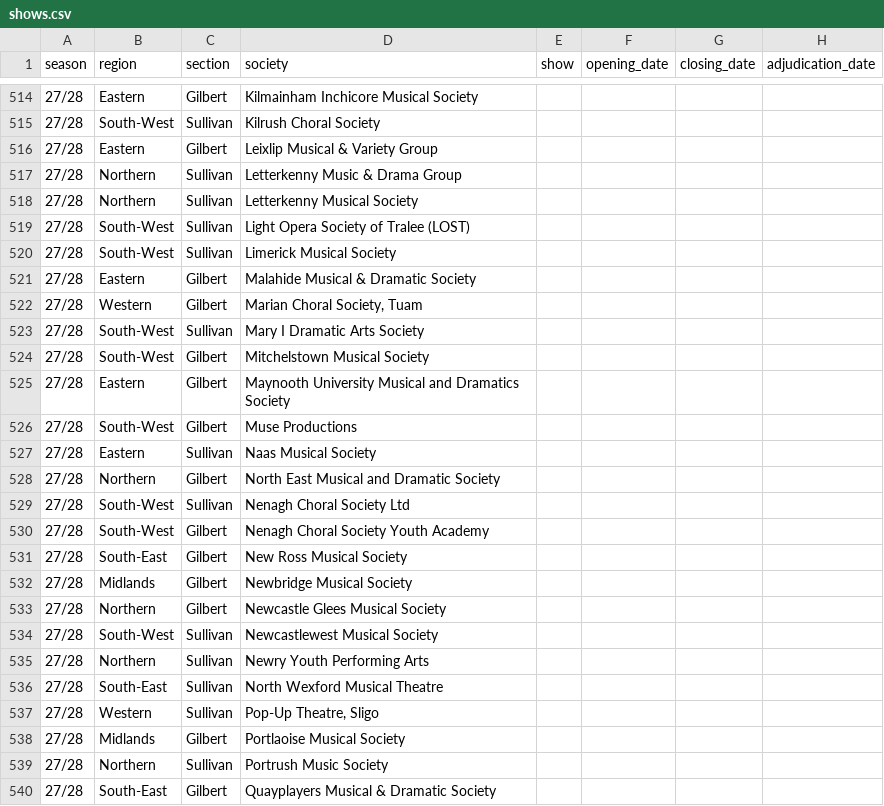
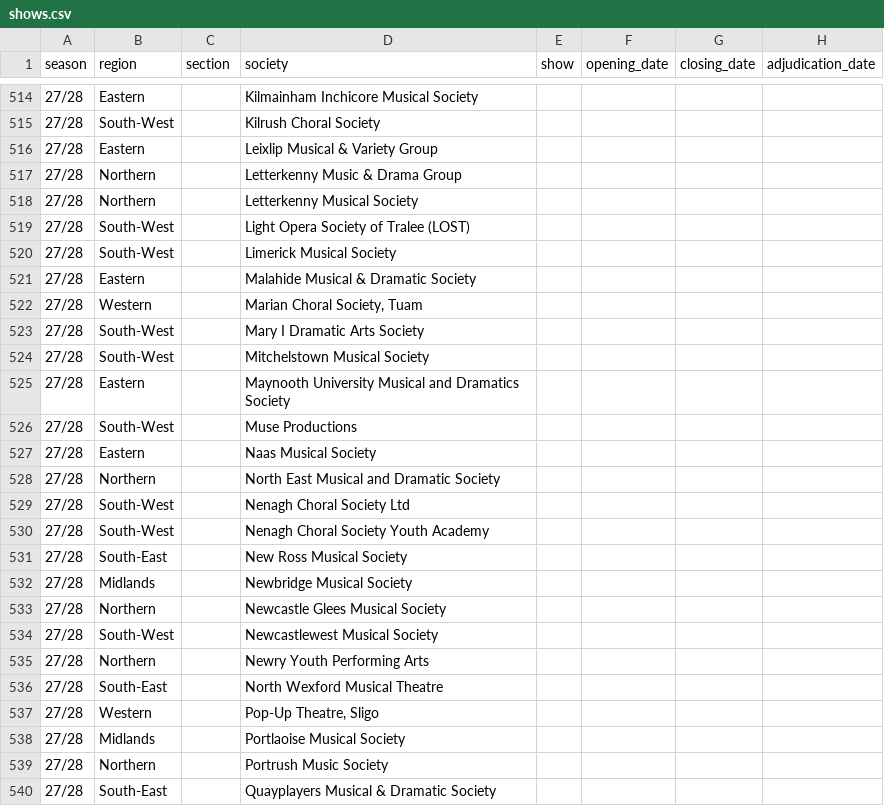
Before and after one commit to darraghcphotography/showcal, a CSV file: shows.csv, drawn as a sheet; only a part is shown, gaps mark what is left out; the diff covers the shown part only; the diff names each change by its address in the sheet, - before the commit and + after, or states it on an @@ line.

```diff
--- a/shows.csv
+++ b/shows.csv
-C514 (section): Gilbert
+C514 (section): (empty)
-C515 (section): Sullivan
+C515 (section): (empty)
-C516 (section): Gilbert
+C516 (section): (empty)
-C517:C520 (section): Sullivan
+C517:C520 (section): (empty)
-C521:C522 (section): Gilbert
+C521:C522 (section): (empty)
-C523 (section): Sullivan
+C523 (section): (empty)
-C524:C526 (section): Gilbert
+C524:C526 (section): (empty)
-C527 (section): Sullivan
+C527 (section): (empty)
-C528 (section): Gilbert
+C528 (section): (empty)
-C529 (section): Sullivan
+C529 (section): (empty)
-C530:C533 (section): Gilbert
+C530:C533 (section): (empty)
-C534:C537 (section): Sullivan
+C534:C537 (section): (empty)
-C538 (section): Gilbert
+C538 (section): (empty)
-C539 (section): Sullivan
+C539 (section): (empty)
-C540 (section): Gilbert
+C540 (section): (empty)
```
Also changed, not shown: 85 edited cells elsewhere in this file, 1 other file.
